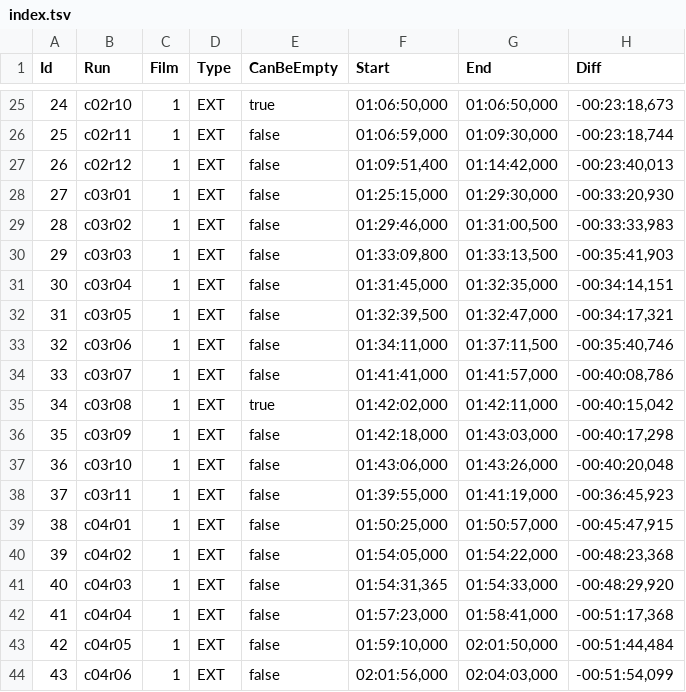
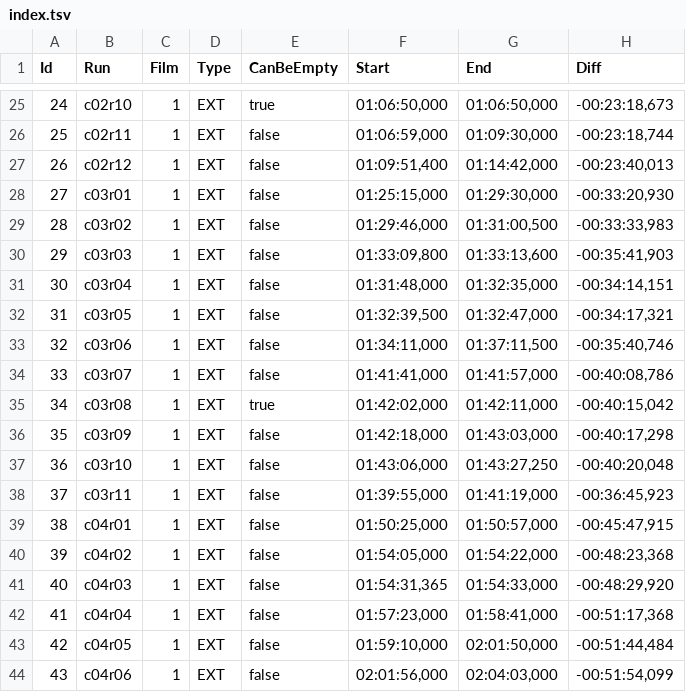
Before and after one commit to jberttdw/hobbit-fanedit-m4-subtitles, a TSV file: index-2021-03/index.tsv, drawn as a sheet; only a part is shown, gaps mark what is left out.

Commit message:
Index: rework source start and end offsets
Splitting fanedit subtitles made it clear that Gandalf's last line was
not detected as part of c03r10, which means the end boundary was
incorrect.

Similar problems occurred in c03r03 and c03r04, but this time it might
have been because c03r04's start value was too early.

```diff
--- a/index-2021-03/index.tsv
+++ b/index-2021-03/index.tsv
@@ -29,4 +29,4 @@ Id	Run	Film	Type	CanBeEmpty	Start	End	Diff
 28	c03r02	1	EXT	false	01:29:46,000	01:31:00,500	-00:33:33,983
-29	c03r03	1	EXT	false	01:33:09,800	01:33:13,500	-00:35:41,903
-30	c03r04	1	EXT	false	01:31:45,000	01:32:35,000	-00:34:14,151
+29	c03r03	1	EXT	false	01:33:09,800	01:33:13,600	-00:35:41,903
+30	c03r04	1	EXT	false	01:31:48,000	01:32:35,000	-00:34:14,151
 31	c03r05	1	EXT	false	01:32:39,500	01:32:47,000	-00:34:17,321
@@ -36,3 +36,3 @@ Id	Run	Film	Type	CanBeEmpty	Start	End	Diff
 35	c03r09	1	EXT	false	01:42:18,000	01:43:03,000	-00:40:17,298
-36	c03r10	1	EXT	false	01:43:06,000	01:43:26,000	-00:40:20,048
+36	c03r10	1	EXT	false	01:43:06,000	01:43:27,250	-00:40:20,048
 37	c03r11	1	EXT	false	01:39:55,000	01:41:19,000	-00:36:45,923
```
Also changed, not shown: 1 other file.
